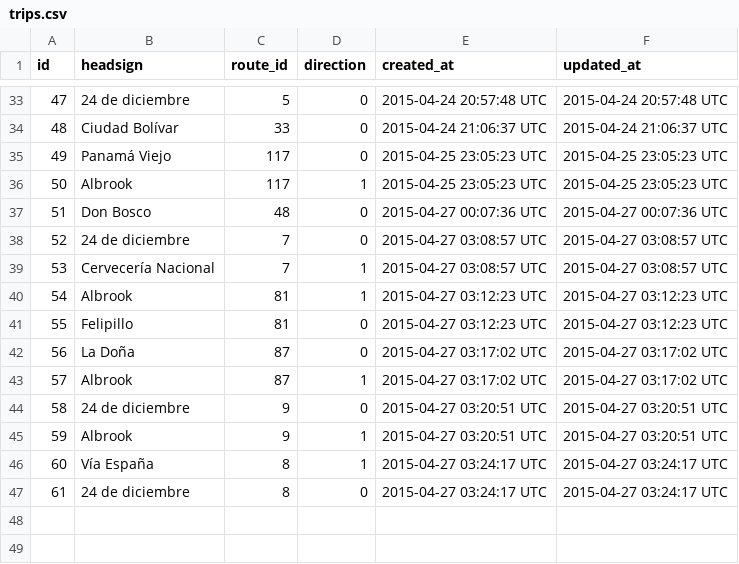
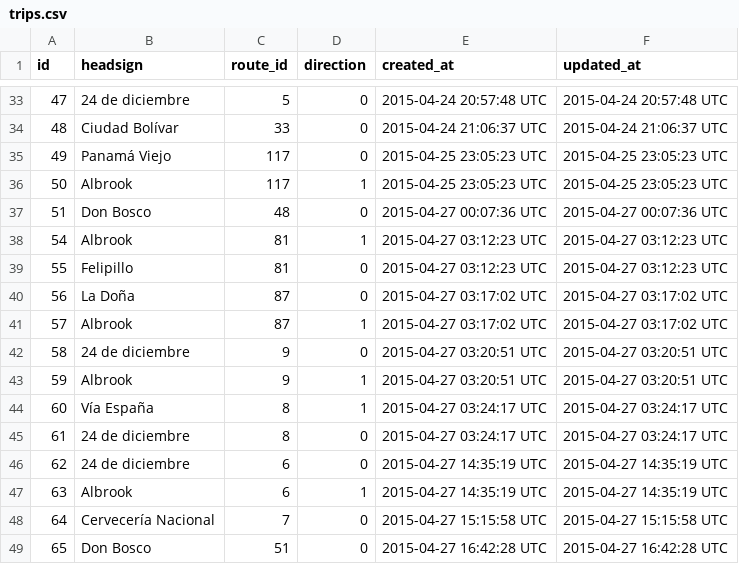
Before and after one commit to merlos/panatrans-dataset, a CSV file: trips.csv, drawn as a sheet; only a part is shown, gaps mark what is left out.

```diff
--- a/trips.csv
+++ b/trips.csv
@@ -37,4 +37,2 @@ id,headsign,route_id,direction,created_at,updated_at
 51,Don Bosco,48,0,2015-04-27 00:07:36 UTC,2015-04-27 00:07:36 UTC
-52,24 de diciembre,7,0,2015-04-27 03:08:57 UTC,2015-04-27 03:08:57 UTC
-53,Cervecería Nacional,7,1,2015-04-27 03:08:57 UTC,2015-04-27 03:08:57 UTC
 54,Albrook,81,1,2015-04-27 03:12:23 UTC,2015-04-27 03:12:23 UTC
@@ -47 +45,5 @@ id,headsign,route_id,direction,created_at,updated_at
 61,24 de diciembre,8,0,2015-04-27 03:24:17 UTC,2015-04-27 03:24:17 UTC
+62,24 de diciembre,6,0,2015-04-27 14:35:19 UTC,2015-04-27 14:35:19 UTC
+63,Albrook,6,1,2015-04-27 14:35:19 UTC,2015-04-27 14:35:19 UTC
+64,Cervecería Nacional,7,0,2015-04-27 15:15:58 UTC,2015-04-27 15:15:58 UTC
+65,Don Bosco,51,0,2015-04-27 16:42:28 UTC,2015-04-27 16:42:28 UTC
```
Also changed, not shown: stops.csv, 1 other file.
